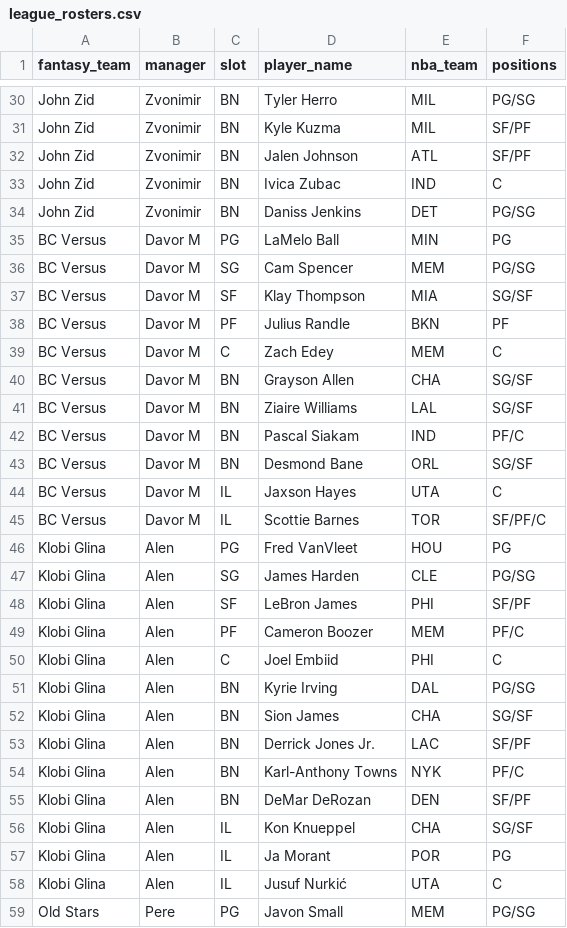
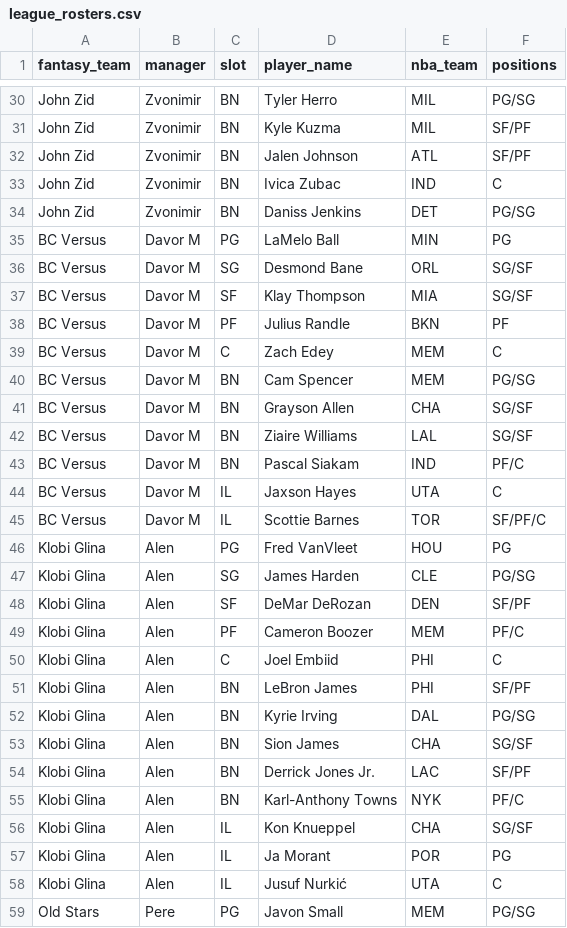
Before and after one commit to chamberneezy/fantasy, a CSV file: data/season/league_rosters.csv, drawn as a sheet; only a part is shown, gaps mark what is left out.

Commit message:
Yahoo read on gw 2026-11-16T20:06

```diff
--- a/data/season/league_rosters.csv
+++ b/data/season/league_rosters.csv
@@ -35,3 +35,3 @@ John Zid,Zvonimir,BN,Daniss Jenkins,DET,PG/SG
 BC Versus,Davor M,PG,LaMelo Ball,MIN,PG
-BC Versus,Davor M,SG,Cam Spencer,MEM,PG/SG
+BC Versus,Davor M,SG,Desmond Bane,ORL,SG/SF
 BC Versus,Davor M,SF,Klay Thompson,MIA,SG/SF
@@ -39,2 +39,3 @@ BC Versus,Davor M,PF,Julius Randle,BKN,PF
 BC Versus,Davor M,C,Zach Edey,MEM,C
+BC Versus,Davor M,BN,Cam Spencer,MEM,PG/SG
 BC Versus,Davor M,BN,Grayson Allen,CHA,SG/SF
@@ -42,3 +43,2 @@ BC Versus,Davor M,BN,Ziaire Williams,LAL,SG/SF
 BC Versus,Davor M,BN,Pascal Siakam,IND,PF/C
-BC Versus,Davor M,BN,Desmond Bane,ORL,SG/SF
 BC Versus,Davor M,IL,Jaxson Hayes,UTA,C
@@ -47,5 +47,6 @@ Klobi Glina,Alen,PG,Fred VanVleet,HOU,PG
 Klobi Glina,Alen,SG,James Harden,CLE,PG/SG
-Klobi Glina,Alen,SF,LeBron James,PHI,SF/PF
+Klobi Glina,Alen,SF,DeMar DeRozan,DEN,SF/PF
 Klobi Glina,Alen,PF,Cameron Boozer,MEM,PF/C
 Klobi Glina,Alen,C,Joel Embiid,PHI,C
+Klobi Glina,Alen,BN,LeBron James,PHI,SF/PF
 Klobi Glina,Alen,BN,Kyrie Irving,DAL,PG/SG
@@ -54,3 +55,2 @@ Klobi Glina,Alen,BN,Derrick Jones Jr.,LAC,SF/PF
 Klobi Glina,Alen,BN,Karl-Anthony Towns,NYK,PF/C
-Klobi Glina,Alen,BN,DeMar DeRozan,DEN,SF/PF
 Klobi Glina,Alen,IL,Kon Knueppel,CHA,SG/SF
```
